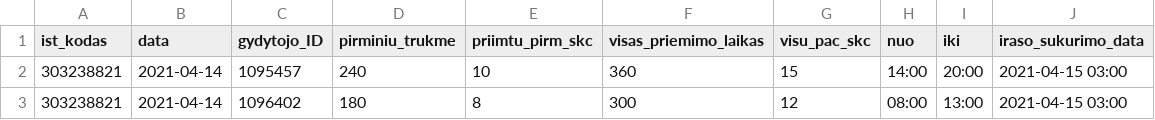
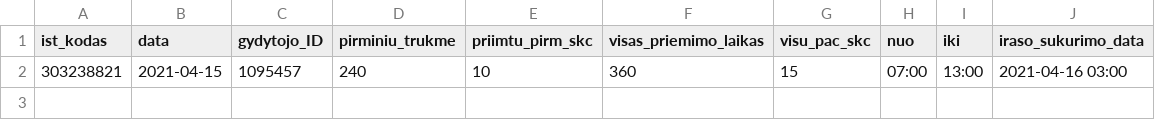
Before and after one commit to sveikatos-klinika/registrations_giles, a CSV file: 303238821_family_doctors_visits_hours.csv, drawn as a sheet.

```diff
--- a/303238821_family_doctors_visits_hours.csv
+++ b/303238821_family_doctors_visits_hours.csv
@@ -1,3 +1,2 @@
 ist_kodas;data;gydytojo_ID;pirminiu_trukme;priimtu_pirm_skc;visas_priemimo_laikas;visu_pac_skc;nuo;iki;iraso_sukurimo_data
-303238821;2021-04-14;1095457;240;10;360;15;14:00;20:00;2021-04-15 03:00
-303238821;2021-04-14;1096402;180;8;300;12;08:00;13:00;2021-04-15 03:00
+303238821;2021-04-15;1095457;240;10;360;15;07:00;13:00;2021-04-16 03:00
```
Also changed, not shown: 303238821_free_registrations.csv.
